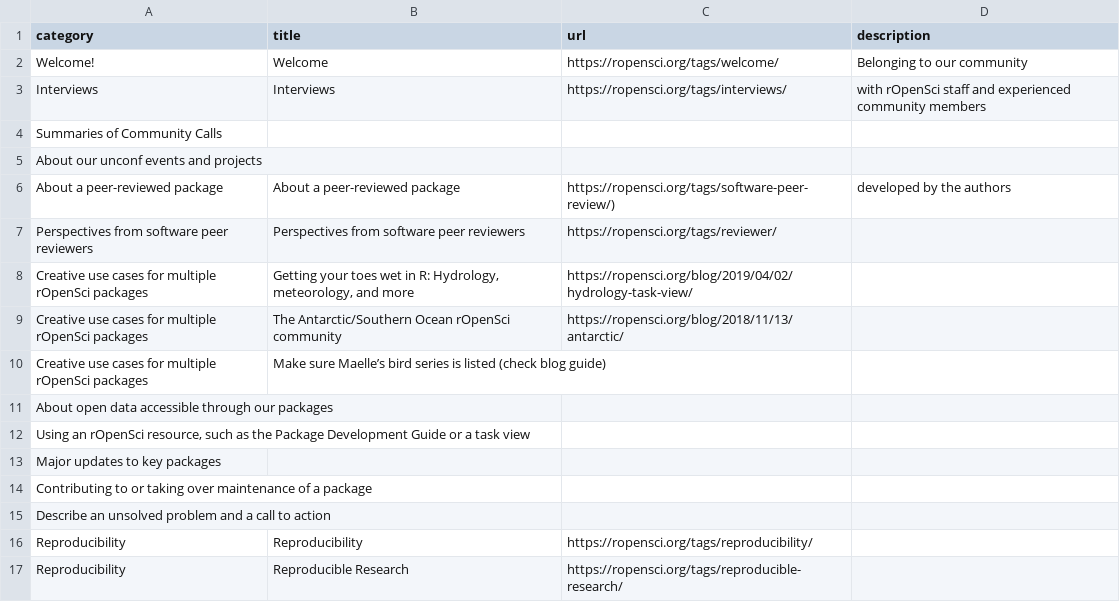
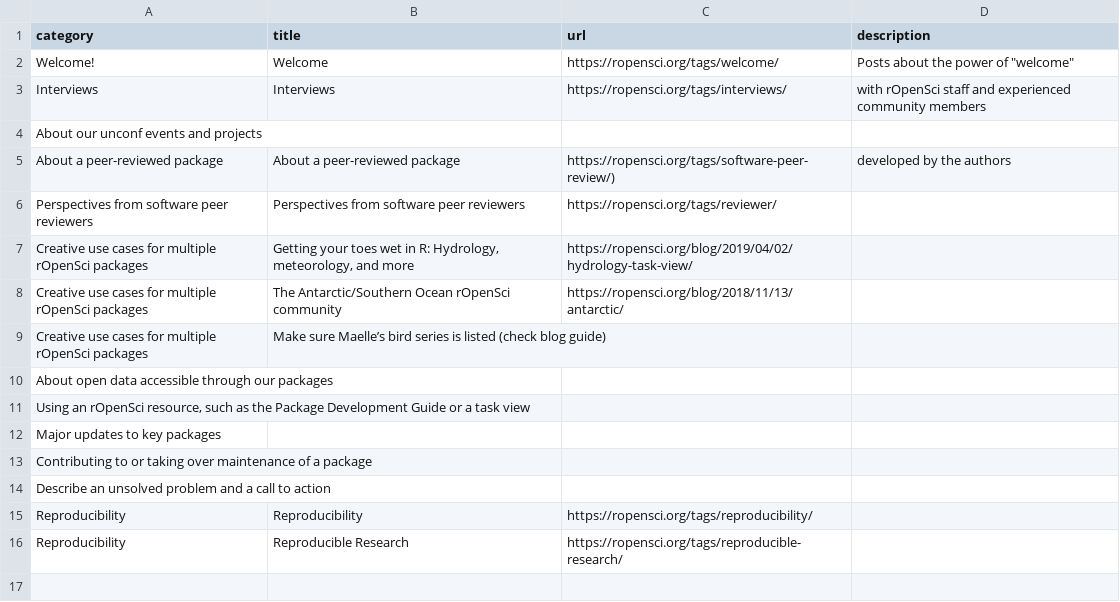
Before and after one commit to ropensci-org/contributing-guidance, a CSV file: blog_themes/blog_themes.csv, drawn as a sheet.

Commit message:
rm comm calls, change welcome txt

```diff
--- a/blog_themes/blog_themes.csv
+++ b/blog_themes/blog_themes.csv
@@ -1,5 +1,4 @@
 category; title; url; description
-Welcome!;Welcome;https://ropensci.org/tags/welcome/; Belonging to our community
+Welcome!;Welcome;https://ropensci.org/tags/welcome/; Posts about the power of "welcome"
 Interviews;Interviews;https://ropensci.org/tags/interviews/; with rOpenSci staff and experienced community members
-Summaries of Community Calls;;;
 About our unconf events and projects;;;
```
